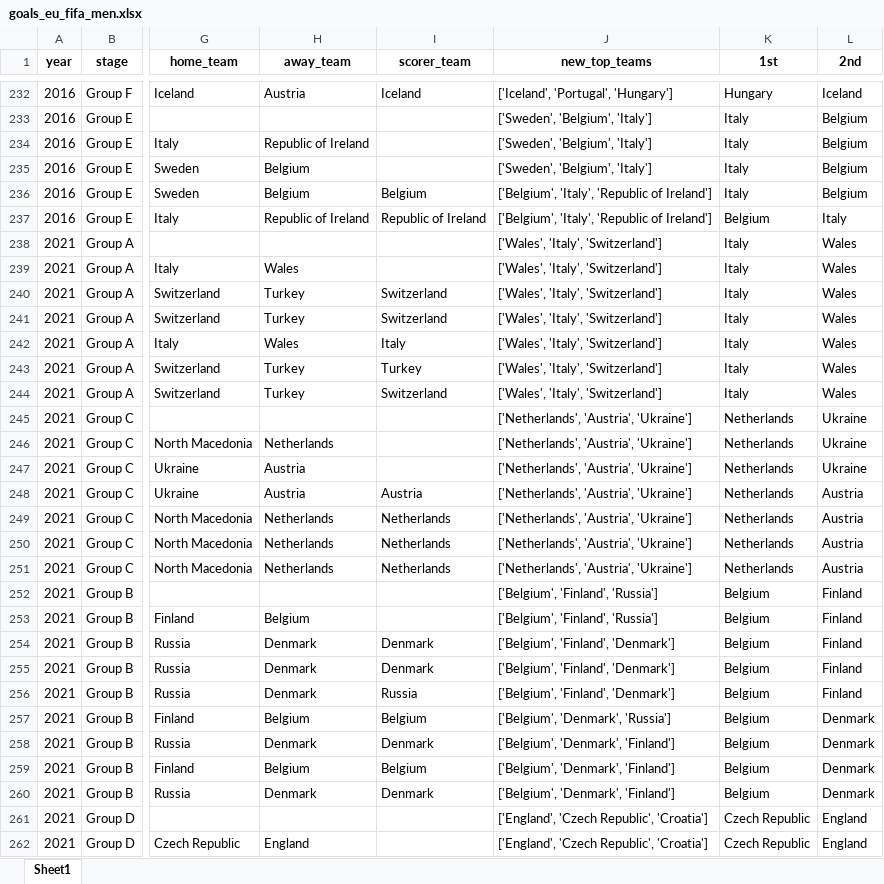
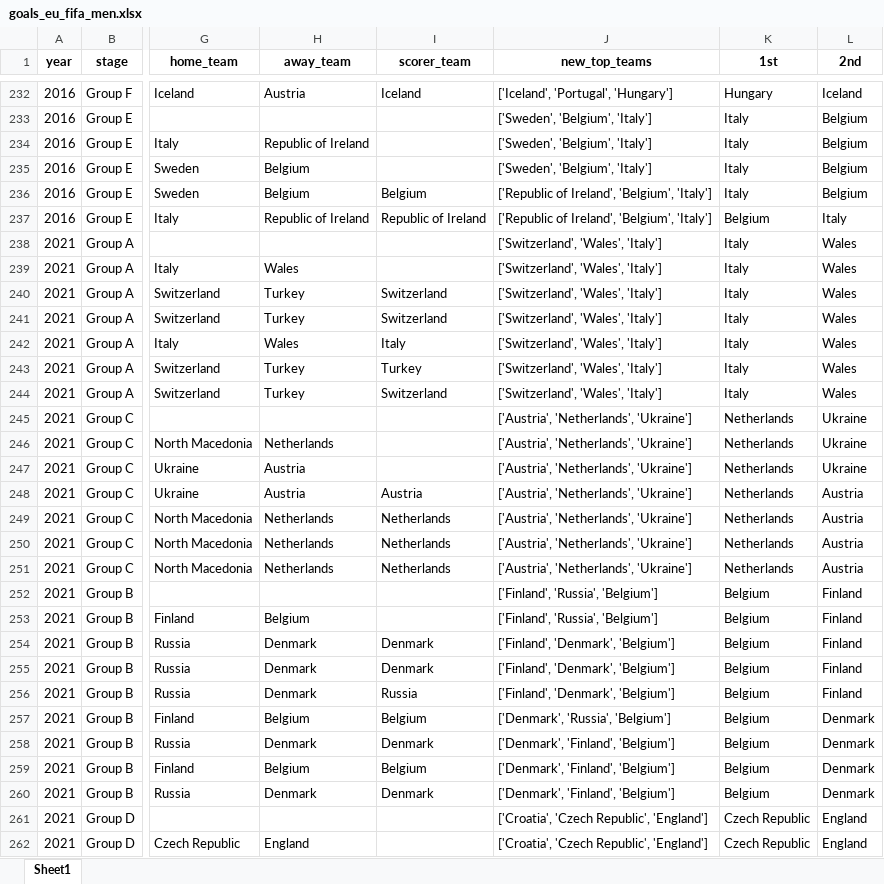
Before and after one commit to AEGDDI/tiebreak_wc, an Excel workbook: data/out/wiki/men/fifa/eu/goals_eu_fifa_men.xlsx, sheet Sheet1, drawn as a sheet; only a part is shown, gaps mark what is left out; values as stored, in another font and other column widths than the file's, no borders; the diff covers the shown part only; the diff names each change by its address in the sheet, - before the commit and + after, or states it on an @@ line.

```diff
--- a/data/out/wiki/men/fifa/eu/goals_eu_fifa_men.xlsx (sheet Sheet1)
+++ b/data/out/wiki/men/fifa/eu/goals_eu_fifa_men.xlsx (sheet Sheet1)
-J236:J237 (new_top_teams): ['Belgium', 'Italy', 'Republic of Ireland']
+J236:J237 (new_top_teams): ['Republic of Ireland', 'Belgium', 'Italy']
-J238:J244 (new_top_teams): ['Wales', 'Italy', 'Switzerland']
+J238:J244 (new_top_teams): ['Switzerland', 'Wales', 'Italy']
-J245:J251 (new_top_teams): ['Netherlands', 'Austria', 'Ukraine']
+J245:J251 (new_top_teams): ['Austria', 'Netherlands', 'Ukraine']
-J252:J253 (new_top_teams): ['Belgium', 'Finland', 'Russia']
+J252:J253 (new_top_teams): ['Finland', 'Russia', 'Belgium']
-J254:J256 (new_top_teams): ['Belgium', 'Finland', 'Denmark']
+J254:J256 (new_top_teams): ['Finland', 'Denmark', 'Belgium']
-J257 (new_top_teams): ['Belgium', 'Denmark', 'Russia']
+J257 (new_top_teams): ['Denmark', 'Russia', 'Belgium']
-J258:J260 (new_top_teams): ['Belgium', 'Denmark', 'Finland']
+J258:J260 (new_top_teams): ['Denmark', 'Finland', 'Belgium']
-J261:J262 (new_top_teams): ['England', 'Czech Republic', 'Croatia']
+J261:J262 (new_top_teams): ['Croatia', 'Czech Republic', 'England']
```
Also changed, not shown: 190 edited cells elsewhere in this sheet, data/out/wiki/men/fifa/eu/mbm_eu_fifa.xlsx, data/out/wiki/men/fifa/wc/goals_wc_fifa_men.xlsx, 18 other files.
